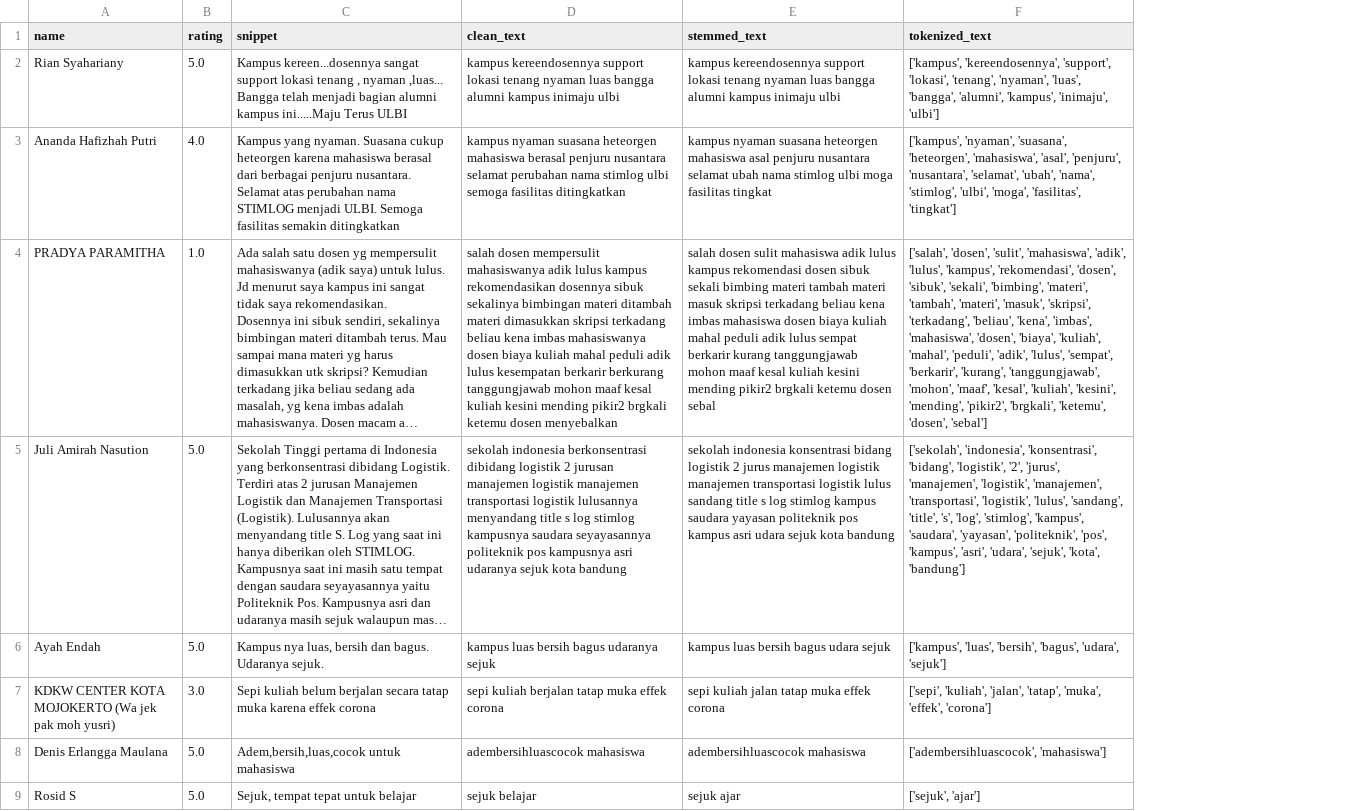
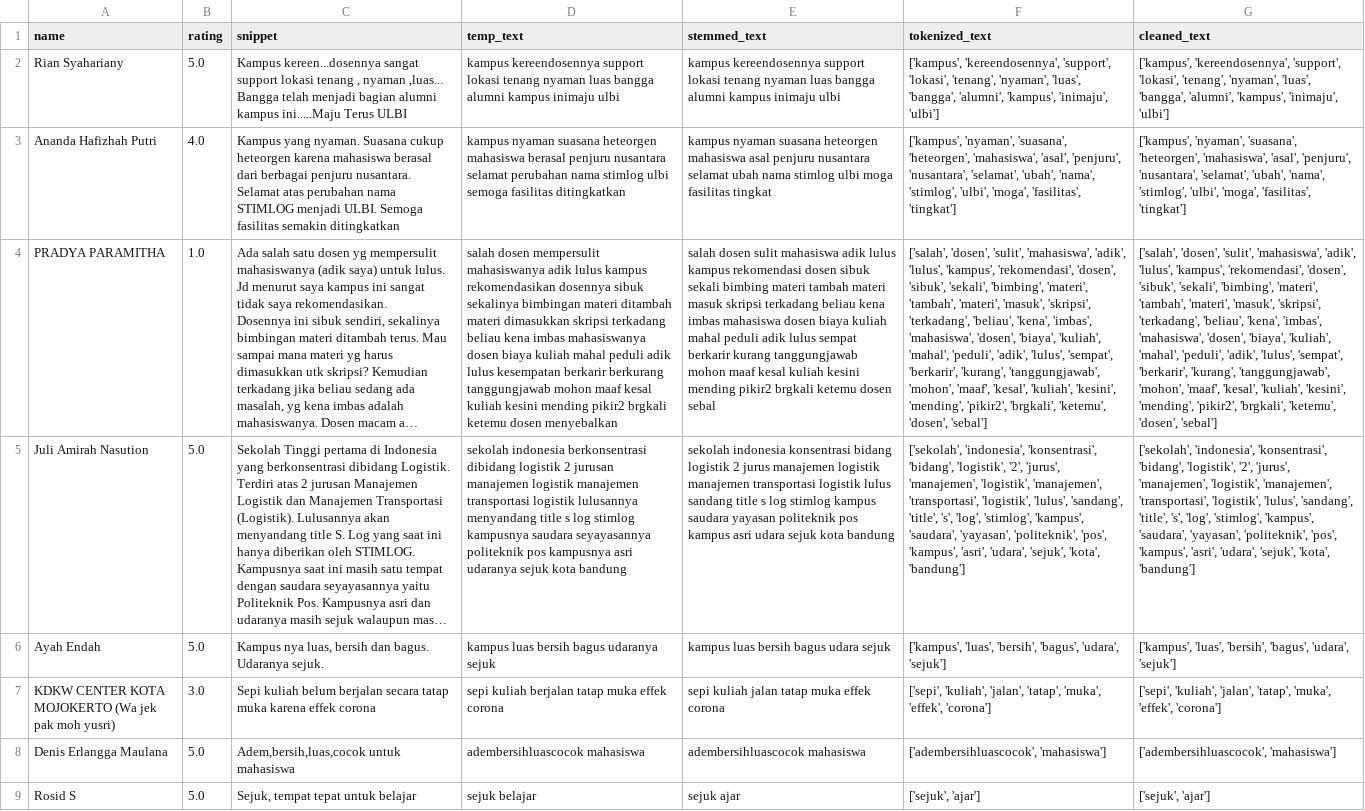
Before and after one commit to gbennnn/learn-data-science, a CSV file: 11_UAS/dataset/cleaned-data/STIMLOG_Reviews_cleaned.csv, drawn as a sheet; only a part is shown; long unchanged cells end in …; the diff names each change by its address in the sheet, - before the commit and + after, or states it on an @@ line.

Commit message:
Add new feature for enhanced data processing capabilities

```diff
--- a/11_UAS/dataset/cleaned-data/STIMLOG_Reviews_cleaned.csv
+++ b/11_UAS/dataset/cleaned-data/STIMLOG_Reviews_cleaned.csv
+column G (cleaned_text), rows 2-9: ['kampus', 'kereendosennya', 'support', 'lokasi', 'tenang', 'nyaman', 'luas', 'bangga', 'alumni', 'kampus', 'inimaju', 'ulbi'] | ['kampus', 'nyaman', 'suasana', 'heteorgen', 'mahasiswa', 'asal', 'penjuru', 'nusantara', 'selamat', 'ubah', 'nama', 'stimlog', 'ulbi', 'moga', 'fasilitas', 'tingkat'] | ['salah', 'dosen', 'sulit', 'mahasiswa', 'adik', 'lulus', 'kampus', 'rekomendasi', 'dosen', 'sibuk', 'sekali', 'bimbing', 'materi', 'tambah', 'materi', 'masuk', 'skripsi', 'terkadang', 'beliau', 'kena', 'imbas', 'mahasiswa', 'dosen', 'biaya', 'kuliah', 'mahal', 'peduli', 'adik', 'lulus', 'sempat', 'berkarir', 'kurang', 'tanggungjawab', 'mohon', 'maaf', 'kesal', 'kuliah', 'kesini', 'mending', 'pikir2', 'brgkali', 'ketemu', 'dosen', 'sebal'] | ['sekolah', 'indonesia', 'konsentrasi', 'bidang', 'logistik', '2', 'jurus', 'manajemen', 'logistik', 'manajemen', 'transportasi', 'logistik', 'lulus', 'sandang', 'title', 's', 'log', 'stimlog', 'kampus', 'saudara', 'yayasan', 'politeknik', 'pos', 'kampus', 'asri', 'udara', 'sejuk', 'kota', 'bandung'] | ['kampus', 'luas', 'bersih', 'bagus', 'udara', 'sejuk'] | ['sepi', 'kuliah', 'jalan', 'tatap', 'muka', 'effek', 'corona'] | ['adembersihluascocok', 'mahasiswa'] | ['sejuk', 'ajar']
-D1: clean_text
+D1: temp_text
```
Also changed, not shown: 2 other files.
